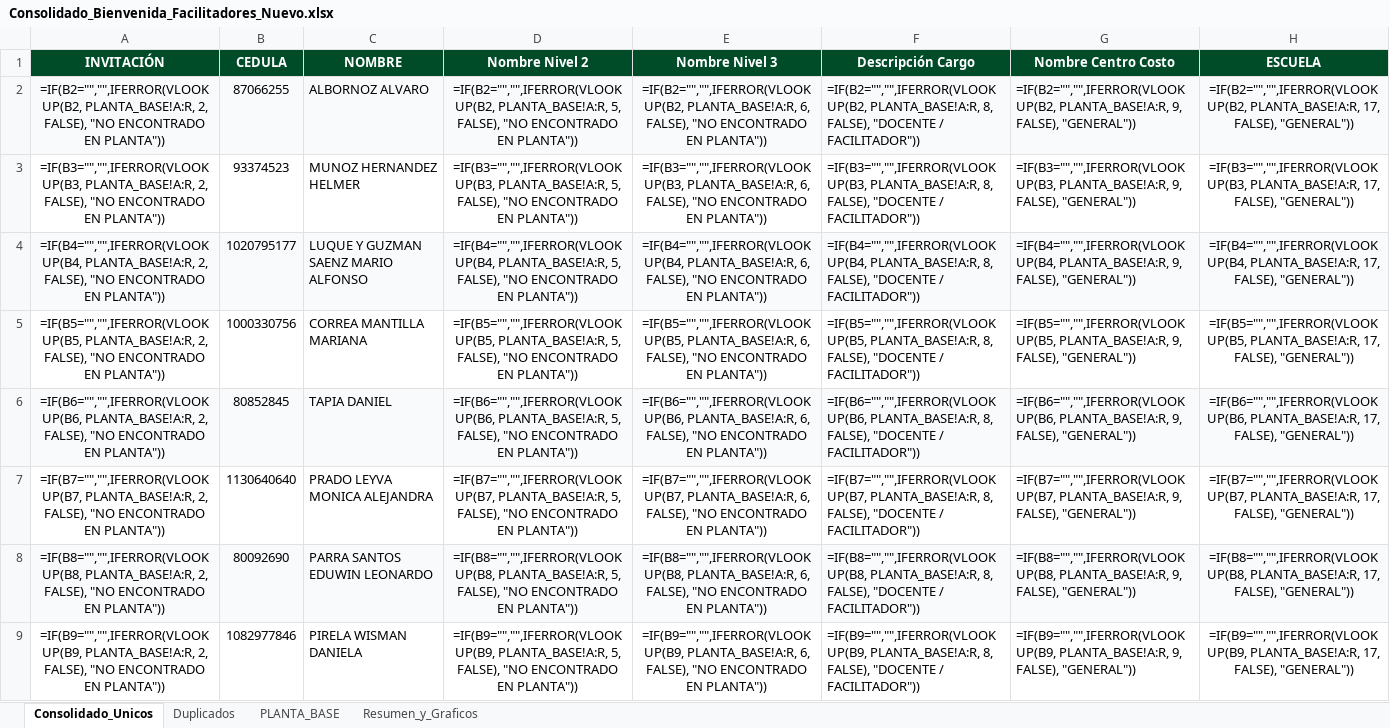
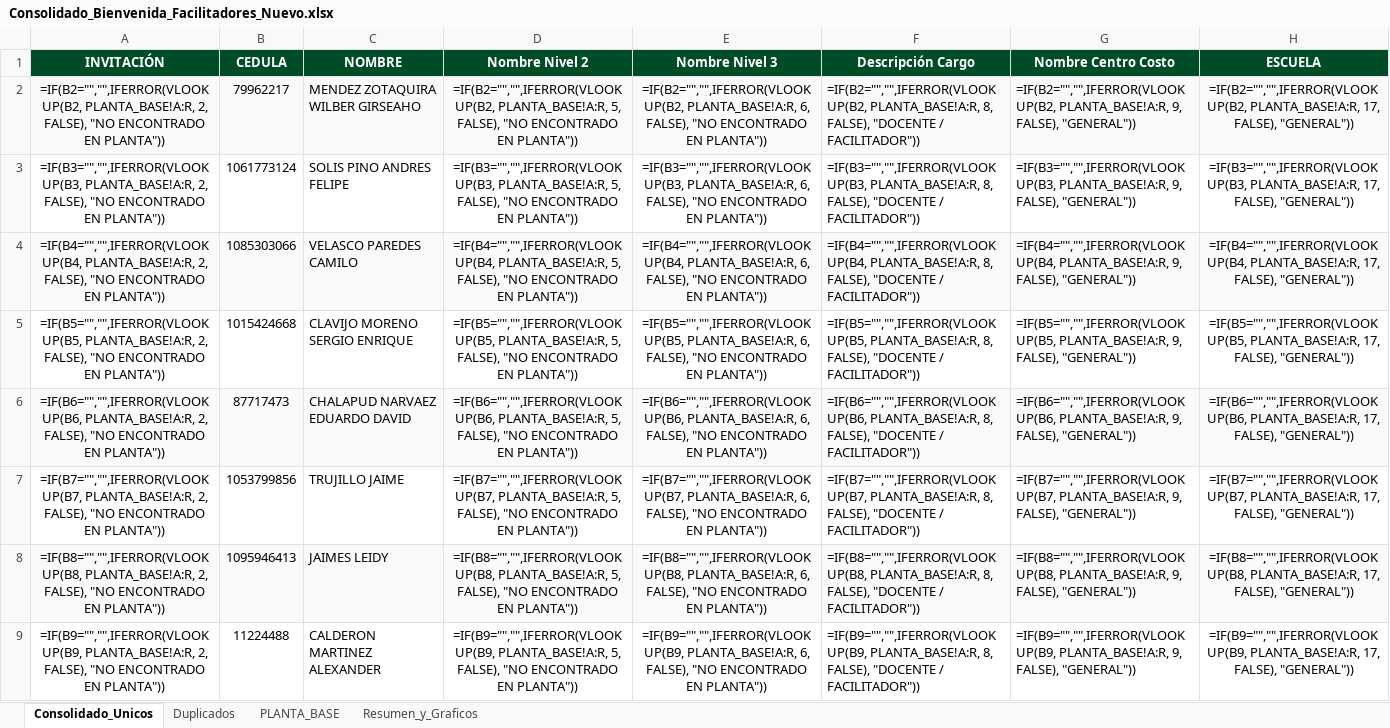
Before and after one commit to efi-cun/Cunectate_al_parche, an Excel workbook: Consolidado_Bienvenida_Facilitadores_Nuevo.xlsx, sheet Consolidado_Unicos, drawn as a sheet; only a part is shown; values as stored, in another font and other column widths than the file's, no borders; formulas without a stored value are shown as written; the diff covers the shown part only; the diff names each change by its address in the sheet, - before the commit and + after, or states it on an @@ line.

Commit message:
Actualización Tablero CUN - 31/07/2026 05:50 PM

```diff
--- a/Consolidado_Bienvenida_Facilitadores_Nuevo.xlsx (sheet Consolidado_Unicos)
+++ b/Consolidado_Bienvenida_Facilitadores_Nuevo.xlsx (sheet Consolidado_Unicos)
-B2 (CEDULA): 87066255
+B2 (CEDULA): 79962217
-C2 (NOMBRE): ALBORNOZ ALVARO
+C2 (NOMBRE): MENDEZ ZOTAQUIRA WILBER GIRSEAHO
-B3 (CEDULA): 93374523
+B3 (CEDULA): 1061773124
-C3 (NOMBRE): MUNOZ HERNANDEZ HELMER
+C3 (NOMBRE): SOLIS PINO ANDRES FELIPE
-B4 (CEDULA): 1020795177
+B4 (CEDULA): 1085303066
-C4 (NOMBRE): LUQUE Y GUZMAN SAENZ MARIO ALFONSO
+C4 (NOMBRE): VELASCO PAREDES CAMILO
-B5 (CEDULA): 1000330756
+B5 (CEDULA): 1015424668
-C5 (NOMBRE): CORREA MANTILLA MARIANA
+C5 (NOMBRE): CLAVIJO MORENO SERGIO ENRIQUE
-B6 (CEDULA): 80852845
+B6 (CEDULA): 87717473
-C6 (NOMBRE): TAPIA DANIEL
+C6 (NOMBRE): CHALAPUD NARVAEZ EDUARDO DAVID
-B7 (CEDULA): 1130640640
+B7 (CEDULA): 1053799856
-C7 (NOMBRE): PRADO LEYVA MONICA ALEJANDRA
+C7 (NOMBRE): TRUJILLO JAIME
-B8 (CEDULA): 80092690
+B8 (CEDULA): 1095946413
-C8 (NOMBRE): PARRA SANTOS EDUWIN LEONARDO
+C8 (NOMBRE): JAIMES LEIDY
-B9 (CEDULA): 1082977846
+B9 (CEDULA): 11224488
-C9 (NOMBRE): PIRELA WISMAN DANIELA
+C9 (NOMBRE): CALDERON MARTINEZ ALEXANDER
```
Also changed, not shown: 1604 edited cells elsewhere in this sheet, sheet Duplicados, sheet Resumen_y_Graficos, 4 other files.
